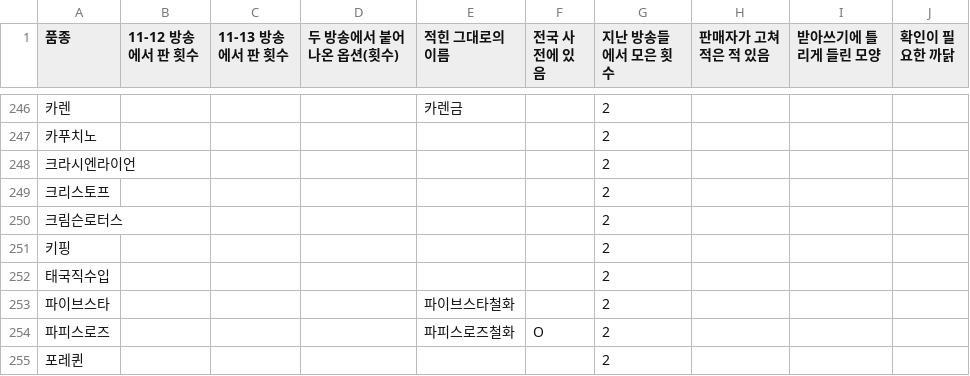
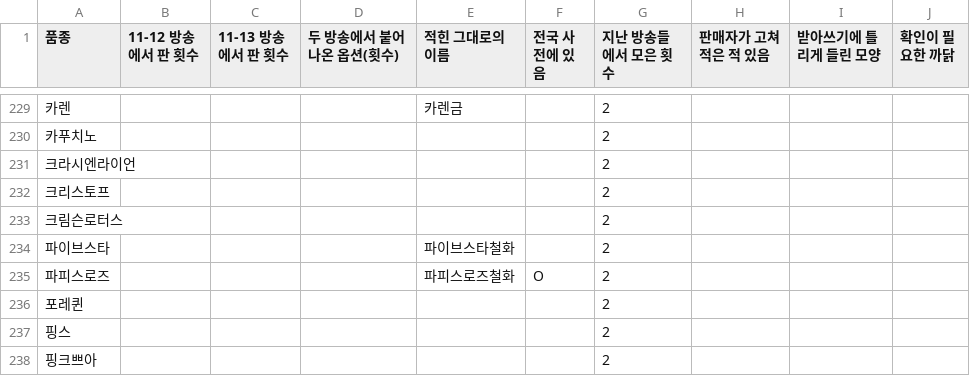
Before and after one commit to rlaehddus302/linve-genie, a CSV file: docs/retro/2026-11-15-learned-varieties.csv, drawn as a sheet; only a part is shown, gaps mark what is left out; the shorter side is filled out with more unchanged rows; the diff covers the shown part only; the diff names each change by its address in the sheet, - before the commit and + after, or states it on an @@ line.

```diff
--- a/docs/retro/2026-11-15-learned-varieties.csv
+++ b/docs/retro/2026-11-15-learned-varieties.csv
-row 251: 키핑 |  |  |  |  |  | 2
-row 252: 태국직수입 |  |  |  |  |  | 2
```
Also changed, not shown: 54 removed rows elsewhere in this file, 11 other files.
